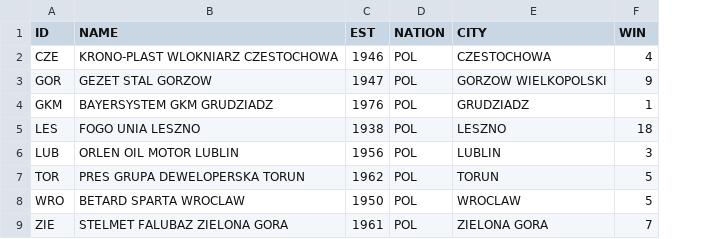
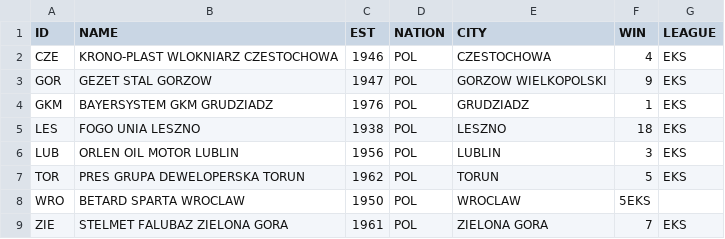
Before and after one commit to do-poto/Databases, a CSV file: Graph_databases/CSV_FILES/Teams_EKS.csv, drawn as a sheet; the diff names each change by its address in the sheet, - before the commit and + after, or states it on an @@ line.

```diff
--- a/Graph_databases/CSV_FILES/Teams_EKS.csv
+++ b/Graph_databases/CSV_FILES/Teams_EKS.csv
+column G (LEAGUE), rows 2-9: EKS | EKS | EKS | EKS | EKS | EKS |  | EKS
-F8 (WIN): 5
+F8 (WIN): 5EKS
```
Also changed, not shown: Graph_databases/CSV_FILES/Teams_2EKS.csv, Graph_databases/CSV_FILES/Teams_ELI.csv, 3 other files.
